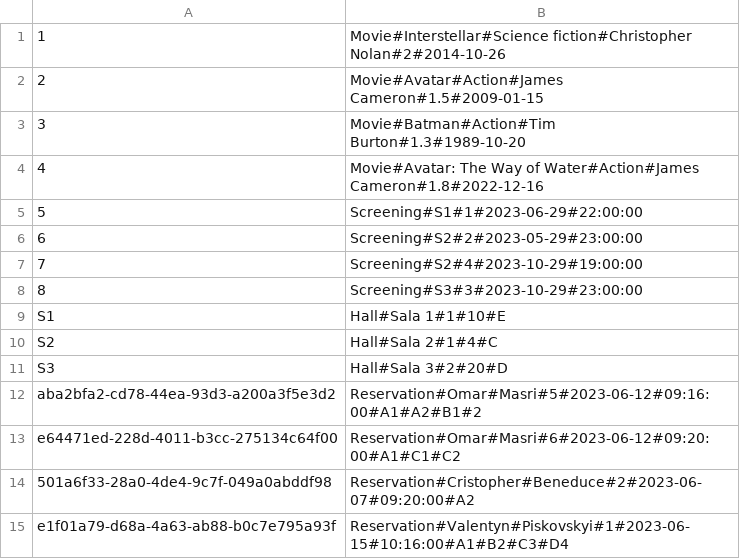
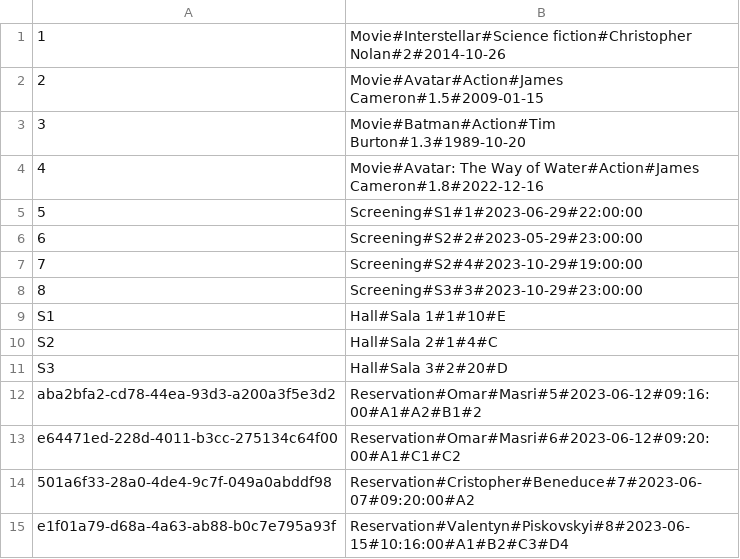
Before and after one commit to omasri-unimib/Gruppo-BPM, a CSV file: database/data.csv, drawn as a sheet.

```diff
--- a/database/data.csv
+++ b/database/data.csv
@@ -13,3 +13,3 @@ aba2bfa2-cd78-44ea-93d3-a200a3f5e3d2,Reservation#Omar#Masri#5#2023-06-12#09:16:0
 e64471ed-228d-4011-b3cc-275134c64f00,Reservation#Omar#Masri#6#2023-06-12#09:20:00#A1#C1#C2
-501a6f33-28a0-4de4-9c7f-049a0abddf98,Reservation#Cristopher#Beneduce#2#2023-06-07#09:20:00#A2
-e1f01a79-d68a-4a63-ab88-b0c7e795a93f,Reservation#Valentyn#Piskovskyi#1#2023-06-15#10:16:00#A1#B2#C3#D4
+501a6f33-28a0-4de4-9c7f-049a0abddf98,Reservation#Cristopher#Beneduce#7#2023-06-07#09:20:00#A2
+e1f01a79-d68a-4a63-ab88-b0c7e795a93f,Reservation#Valentyn#Piskovskyi#8#2023-06-15#10:16:00#A1#B2#C3#D4
```
Also changed, not shown: 21 other files.
